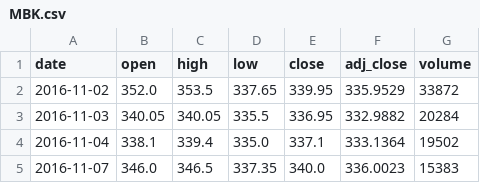
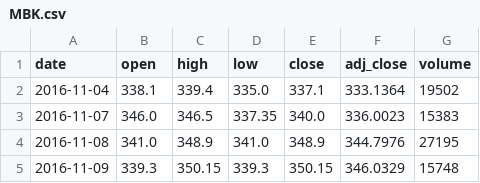
Before and after one commit to Rookiedevv/investe, a CSV file: data/prices/MBK.csv, drawn as a sheet; only a part is shown; the shorter side is filled out with more unchanged rows; the diff names each change by its address in the sheet, - before the commit and + after, or states it on an @@ line.

```diff
--- a/data/prices/MBK.csv
+++ b/data/prices/MBK.csv
-row 2: 2016-11-02 | 352.0 | 353.5 | 337.65 | 339.95 | 335.9529 | 33872
-row 3: 2016-11-03 | 340.05 | 340.05 | 335.5 | 336.95 | 332.9882 | 20284
```
Also changed, not shown: data/prices/BHW.csv, data/prices/CAR.csv, 20 other files.
